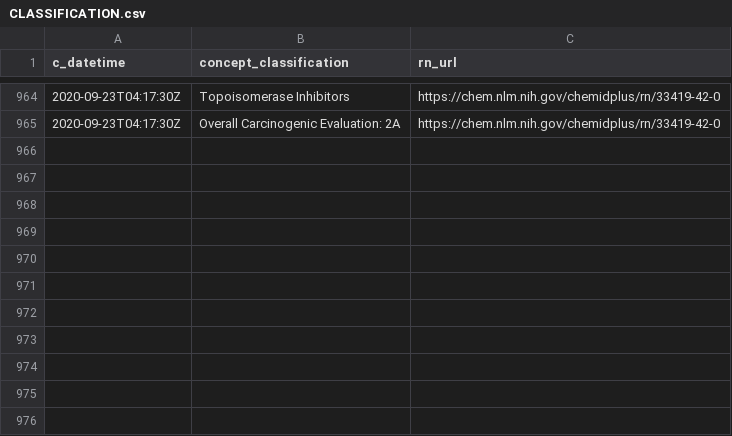
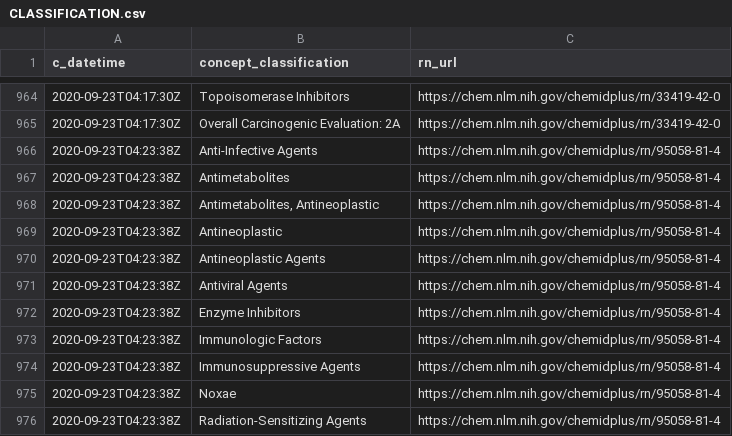
Before and after one commit to meerapatelmd/chemidplusSearchData, a CSV file: data-raw/CLASSIFICATION.csv, drawn as a sheet; only a part is shown, gaps mark what is left out.

Commit message:
automated data refresh

```diff
--- a/data-raw/CLASSIFICATION.csv
+++ b/data-raw/CLASSIFICATION.csv
@@ -965 +965,12 @@ c_datetime,concept_classification,rn_url
 2020-09-23T04:17:30Z,Overall Carcinogenic Evaluation: 2A,https://chem.nlm.nih.gov/chemidplus/rn/33419-42-0
+2020-09-23T04:23:38Z,Anti-Infective Agents,https://chem.nlm.nih.gov/chemidplus/rn/95058-81-4
+2020-09-23T04:23:38Z,Antimetabolites,https://chem.nlm.nih.gov/chemidplus/rn/95058-81-4
+2020-09-23T04:23:38Z,"Antimetabolites, Antineoplastic",https://chem.nlm.nih.gov/chemidplus/rn/95058-81-4
+2020-09-23T04:23:38Z,Antineoplastic,https://chem.nlm.nih.gov/chemidplus/rn/95058-81-4
+2020-09-23T04:23:38Z,Antineoplastic Agents,https://chem.nlm.nih.gov/chemidplus/rn/95058-81-4
+2020-09-23T04:23:38Z,Antiviral Agents,https://chem.nlm.nih.gov/chemidplus/rn/95058-81-4
+2020-09-23T04:23:38Z,Enzyme Inhibitors,https://chem.nlm.nih.gov/chemidplus/rn/95058-81-4
+2020-09-23T04:23:38Z,Immunologic Factors,https://chem.nlm.nih.gov/chemidplus/rn/95058-81-4
+2020-09-23T04:23:38Z,Immunosuppressive Agents,https://chem.nlm.nih.gov/chemidplus/rn/95058-81-4
+2020-09-23T04:23:38Z,Noxae,https://chem.nlm.nih.gov/chemidplus/rn/95058-81-4
+2020-09-23T04:23:38Z,Radiation-Sensitizing Agents,https://chem.nlm.nih.gov/chemidplus/rn/95058-81-4
```
Also changed, not shown: data-raw/REGISTRY_NUMBERS.csv, 15 other files.
